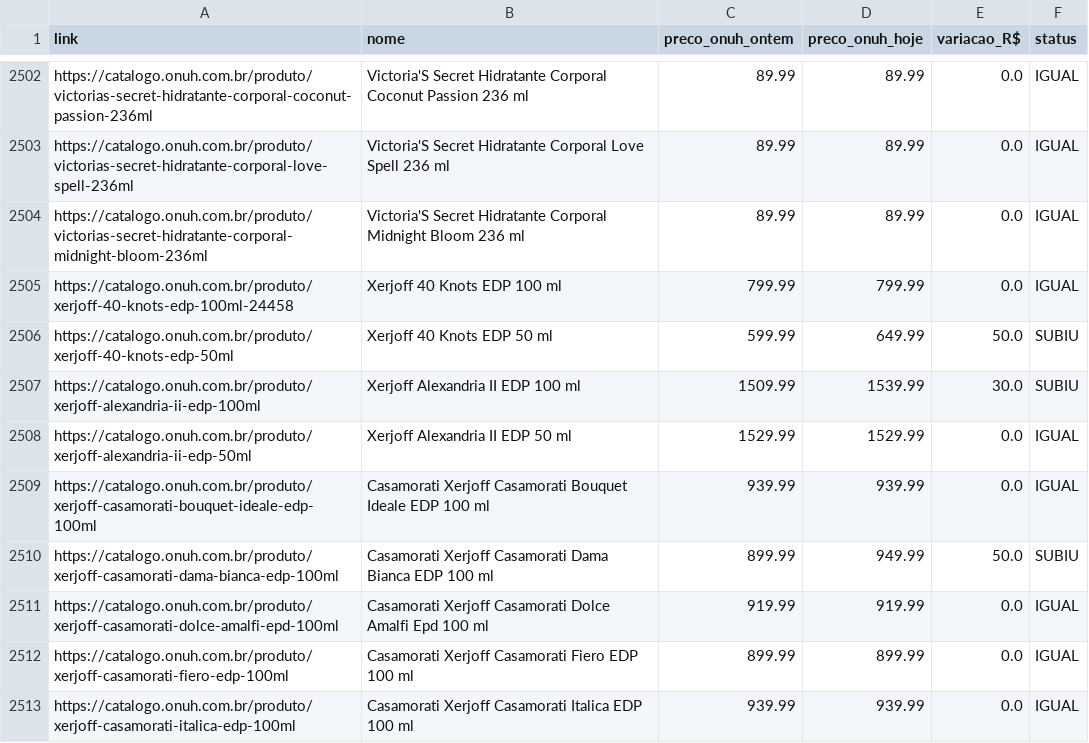
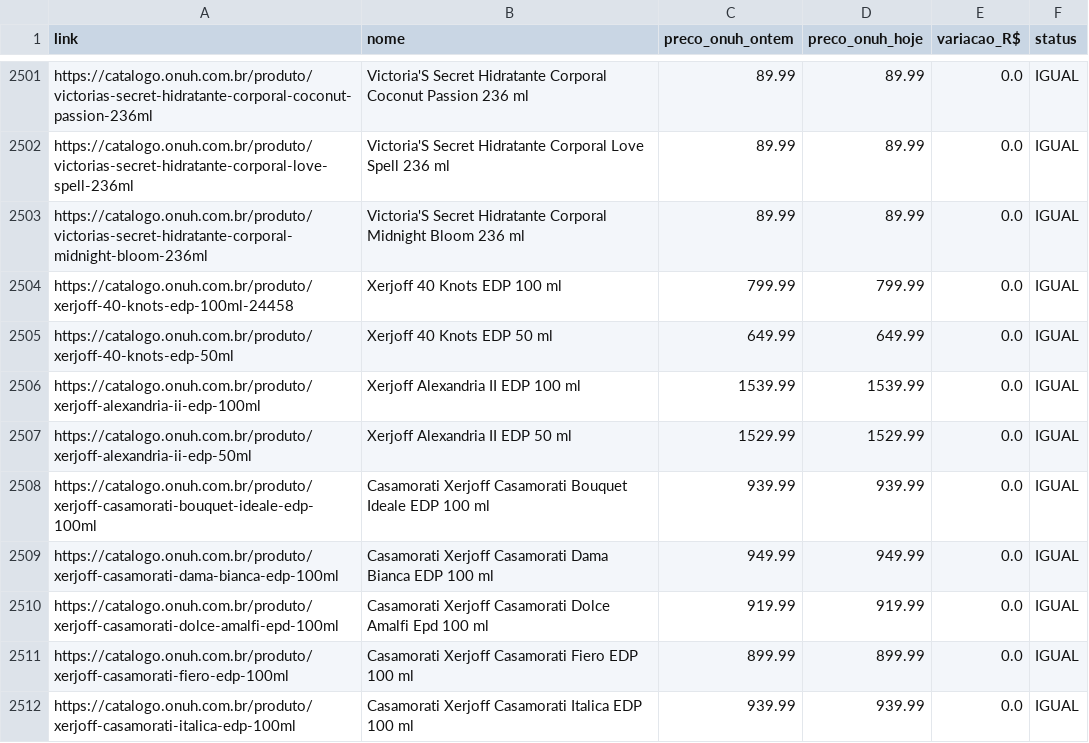
Before and after one commit to felippesous/importx-onuh-sync, a CSV file: data/variacao_precos.csv, drawn as a sheet; only a part is shown, gaps mark what is left out; the diff covers the shown part only.

Commit message:
sync onuh 2026-11-21_11:28

```diff
--- a/data/variacao_precos.csv
+++ b/data/variacao_precos.csv
@@ -2505,7 +2504,7 @@ https://catalogo.onuh.com.br/produto/victorias-secret-hidratante-corporal-midnig
 https://catalogo.onuh.com.br/produto/xerjoff-40-knots-edp-100ml-24458,Xerjoff 40 Knots EDP 100 ml,799.99,799.99,0.0,IGUAL
-https://catalogo.onuh.com.br/produto/xerjoff-40-knots-edp-50ml,Xerjoff 40 Knots EDP 50 ml,599.99,649.99,50.0,SUBIU
-https://catalogo.onuh.com.br/produto/xerjoff-alexandria-ii-edp-100ml,Xerjoff Alexandria II EDP 100 ml,1509.99,1539.99,30.0,SUBIU
+https://catalogo.onuh.com.br/produto/xerjoff-40-knots-edp-50ml,Xerjoff 40 Knots EDP 50 ml,649.99,649.99,0.0,IGUAL
+https://catalogo.onuh.com.br/produto/xerjoff-alexandria-ii-edp-100ml,Xerjoff Alexandria II EDP 100 ml,1539.99,1539.99,0.0,IGUAL
 https://catalogo.onuh.com.br/produto/xerjoff-alexandria-ii-edp-50ml,Xerjoff Alexandria II EDP 50 ml,1529.99,1529.99,0.0,IGUAL
 https://catalogo.onuh.com.br/produto/xerjoff-casamorati-bouquet-ideale-edp-100ml,Casamorati Xerjoff Casamorati Bouquet Ideale EDP 100 ml,939.99,939.99,0.0,IGUAL
-https://catalogo.onuh.com.br/produto/xerjoff-casamorati-dama-bianca-edp-100ml,Casamorati Xerjoff Casamorati Dama Bianca EDP 100 ml,899.99,949.99,50.0,SUBIU
+https://catalogo.onuh.com.br/produto/xerjoff-casamorati-dama-bianca-edp-100ml,Casamorati Xerjoff Casamorati Dama Bianca EDP 100 ml,949.99,949.99,0.0,IGUAL
 https://catalogo.onuh.com.br/produto/xerjoff-casamorati-dolce-amalfi-epd-100ml,Casamorati Xerjoff Casamorati Dolce Amalfi Epd 100 ml,919.99,919.99,0.0,IGUAL
```
Also changed, not shown: 1 removed row and 174 edited cells elsewhere in this file, 1 other file.
